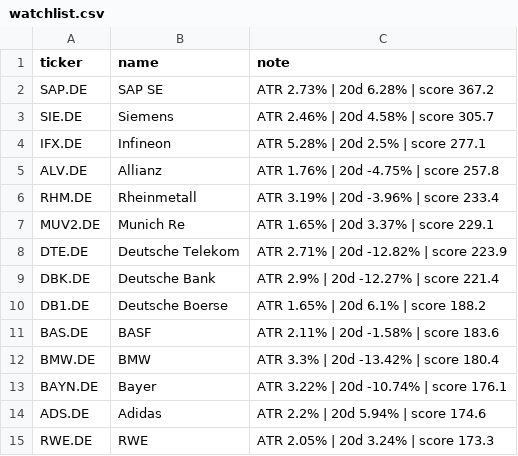
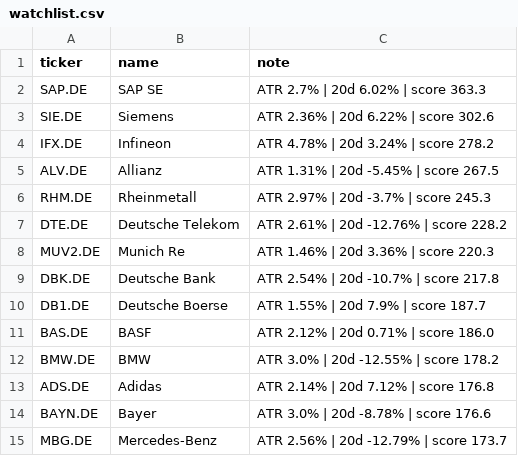
Before and after one commit to amaccountant/swing-agent, a CSV file: watchlist.csv, drawn as a sheet.

```diff
--- a/watchlist.csv
+++ b/watchlist.csv
@@ -1,15 +1,15 @@
 ticker,name,note
-SAP.DE,SAP SE,ATR 2.73% | 20d 6.28% | score 367.2
-SIE.DE,Siemens,ATR 2.46% | 20d 4.58% | score 305.7
-IFX.DE,Infineon,ATR 5.28% | 20d 2.5% | score 277.1
-ALV.DE,Allianz,ATR 1.76% | 20d -4.75% | score 257.8
-RHM.DE,Rheinmetall,ATR 3.19% | 20d -3.96% | score 233.4
-MUV2.DE,Munich Re,ATR 1.65% | 20d 3.37% | score 229.1
-DTE.DE,Deutsche Telekom,ATR 2.71% | 20d -12.82% | score 223.9
-DBK.DE,Deutsche Bank,ATR 2.9% | 20d -12.27% | score 221.4
-DB1.DE,Deutsche Boerse,ATR 1.65% | 20d 6.1% | score 188.2
-BAS.DE,BASF,ATR 2.11% | 20d -1.58% | score 183.6
-BMW.DE,BMW,ATR 3.3% | 20d -13.42% | score 180.4
-BAYN.DE,Bayer,ATR 3.22% | 20d -10.74% | score 176.1
-ADS.DE,Adidas,ATR 2.2% | 20d 5.94% | score 174.6
-RWE.DE,RWE,ATR 2.05% | 20d 3.24% | score 173.3
+SAP.DE,SAP SE,ATR 2.7% | 20d 6.02% | score 363.3
+SIE.DE,Siemens,ATR 2.36% | 20d 6.22% | score 302.6
+IFX.DE,Infineon,ATR 4.78% | 20d 3.24% | score 278.2
+ALV.DE,Allianz,ATR 1.31% | 20d -5.45% | score 267.5
+RHM.DE,Rheinmetall,ATR 2.97% | 20d -3.7% | score 245.3
+DTE.DE,Deutsche Telekom,ATR 2.61% | 20d -12.76% | score 228.2
+MUV2.DE,Munich Re,ATR 1.46% | 20d 3.36% | score 220.3
+DBK.DE,Deutsche Bank,ATR 2.54% | 20d -10.7% | score 217.8
+DB1.DE,Deutsche Boerse,ATR 1.55% | 20d 7.9% | score 187.7
+BAS.DE,BASF,ATR 2.12% | 20d 0.71% | score 186.0
+BMW.DE,BMW,ATR 3.0% | 20d -12.55% | score 178.2
+ADS.DE,Adidas,ATR 2.14% | 20d 7.12% | score 176.8
+BAYN.DE,Bayer,ATR 3.0% | 20d -8.78% | score 176.6
+MBG.DE,Mercedes-Benz,ATR 2.56% | 20d -12.79% | score 173.7
```
Also changed, not shown: 3 other files.
